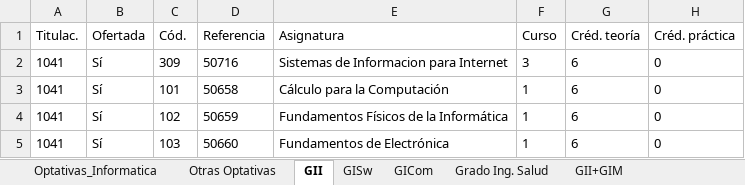
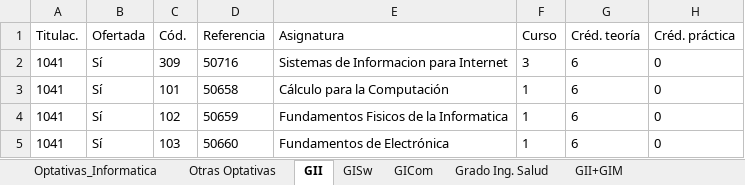
Before and after one commit to AlvaroM12/GrupoL, an Excel workbook: Grupo_L-ejb/Oferta asignaturas.xlsx, sheet GII, drawn as a sheet; only a part is shown; values as stored, in another font and other column widths than the file's, no borders; table styles not drawn; the diff names each change by its address in the sheet, - before the commit and + after, or states it on an @@ line.

```diff
--- a/Grupo_L-ejb/Oferta asignaturas.xlsx (sheet GII)
+++ b/Grupo_L-ejb/Oferta asignaturas.xlsx (sheet GII)
-E4: Fundamentos Físicos de la Informática
+E4: Fundamentos Fisicos de la Informatica
```
Also changed, not shown: 3 other files.
